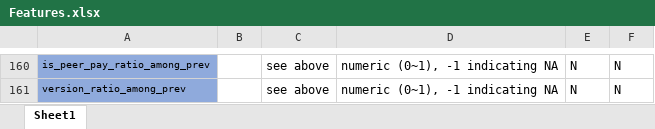
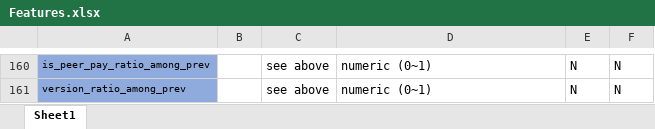
Before and after one commit to xiaosuper163/atec-final, an Excel workbook: Features.xlsx, sheet Sheet1, drawn as a sheet; only a part is shown, gaps mark what is left out; values as stored, in another font and other column widths than the file's, no borders; the diff covers the shown part only; the diff names each change by its address in the sheet, - before the commit and + after, or states it on an @@ line.

```diff
--- a/Features.xlsx (sheet Sheet1)
+++ b/Features.xlsx (sheet Sheet1)
-D160:D161: numeric (0~1), -1 indicating NA
+D160:D161: numeric (0~1)
```
Also changed, not shown: 56 edited cells and cell formats elsewhere in this sheet.
